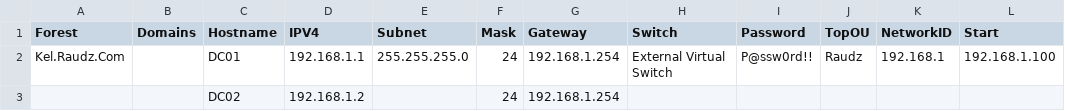
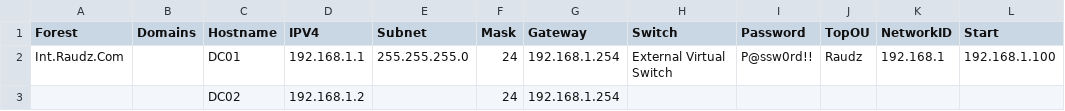
Before and after one commit to Vesec/Auploy, a CSV file: Settings/Host/Basefile.csv, drawn as a sheet; only a part is shown; the diff names each change by its address in the sheet, - before the commit and + after, or states it on an @@ line.

Commit message:
V.0.3
-Updated Path Detection
-Network Drive Activation
-Network Drive Permission Automation
-Hard Code For Mapping in GPO
-GPO Update For Drives

```diff
--- a/Settings/Host/Basefile.csv
+++ b/Settings/Host/Basefile.csv
-A2 (Forest): Kel.Raudz.Com
+A2 (Forest): Int.Raudz.Com
```
Also changed, not shown: 11 other files.
